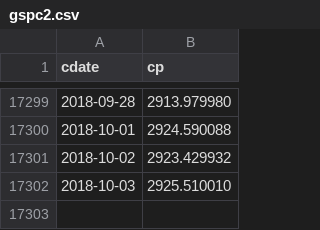
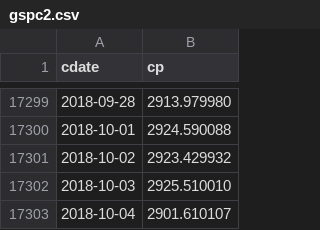
Before and after one commit to danbikle/reg4us_old, a CSV file: public/csv/gspc2.csv, drawn as a sheet; only a part is shown, gaps mark what is left out; the diff names each change by its address in the sheet, - before the commit and + after, or states it on an @@ line.

```diff
--- a/public/csv/gspc2.csv
+++ b/public/csv/gspc2.csv
+row 17303: 2018-10-04 | 2901.610107
```
Also changed, not shown: public/csv/reg4.csv, public/csv/whatif.csv, 14 other files.
